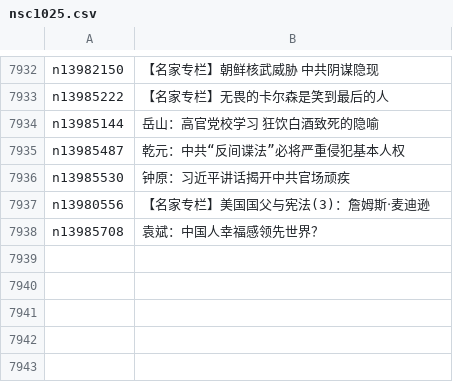
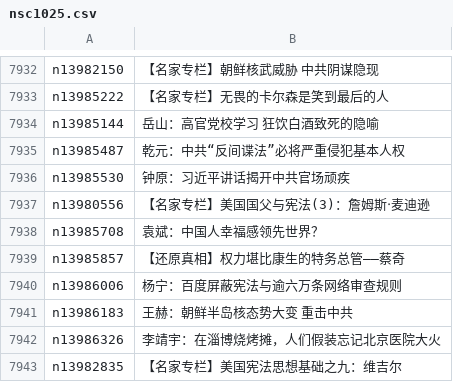
Before and after one commit to epic-marker/epoch-comment, a CSV file: indexes/nsc1025.csv, drawn as a sheet; only a part is shown, gaps mark what is left out.

```diff
--- a/indexes/nsc1025.csv
+++ b/indexes/nsc1025.csv
@@ -7938 +7938,6 @@ n13980556,【名家专栏】美国国父与宪法(3)：詹姆斯‧麦迪逊
 n13985708,袁斌：中国人幸福感领先世界？
+n13985857,【还原真相】权力堪比康生的特务总管——蔡奇
+n13986006,杨宁：百度屏蔽宪法与逾六万条网络审查规则
+n13986183,王赫：朝鲜半岛核态势大变 重击中共
+n13986326,李靖宇：在淄博烧烤摊，人们假装忘记北京医院大火
+n13982835,【名家专栏】美国宪法思想基础之九：维吉尔
```
Also changed, not shown: indexes/nsc1026.csv, indexes/nsc1028.csv, 22 other files.
